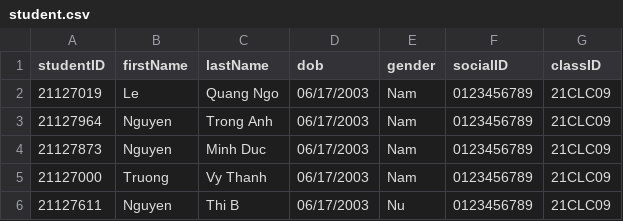
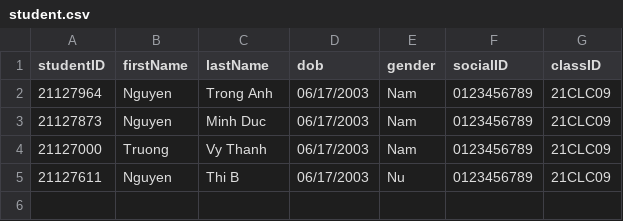
Before and after one commit to HaiMengg/KTLT-DoAn, a CSV file: data/2021/semesters/1/NMCNTT10005/student.csv, drawn as a sheet; the diff names each change by its address in the sheet, - before the commit and + after, or states it on an @@ line.

```diff
--- a/data/2021/semesters/1/NMCNTT10005/student.csv
+++ b/data/2021/semesters/1/NMCNTT10005/student.csv
-row 2: 21127019 | Le | Quang Ngo | 06/17/2003 | Nam | 0123456789 | 21CLC09
```
Also changed, not shown: 6 other files.
